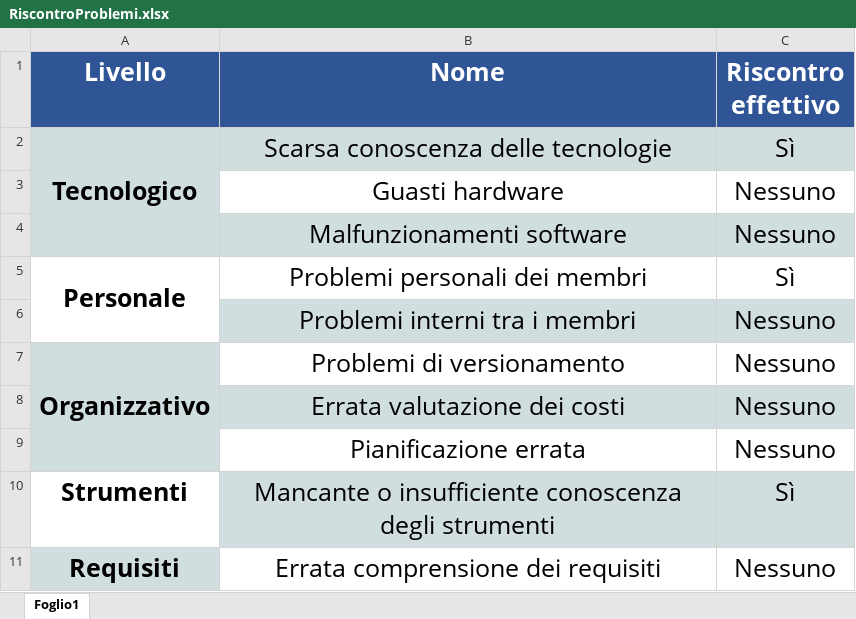
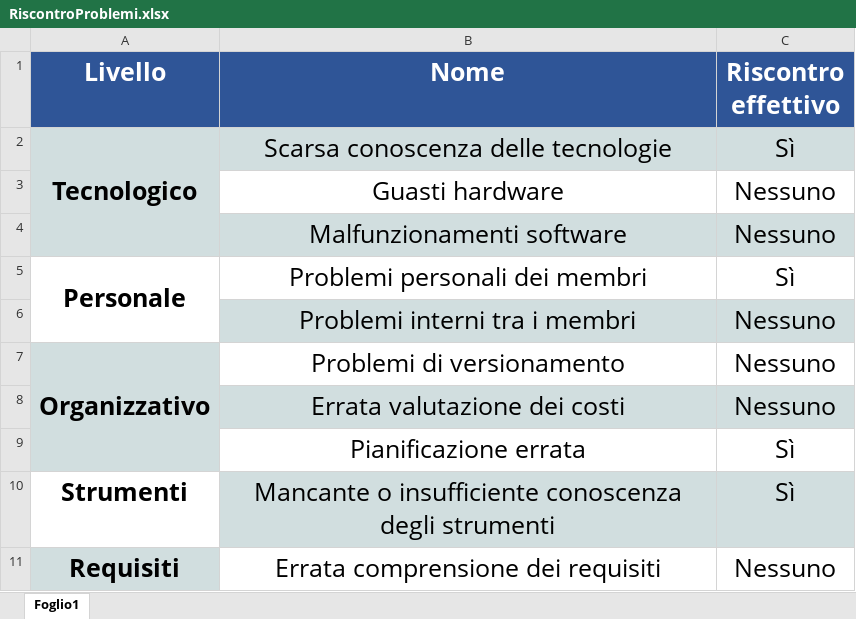
Before and after one commit to SOS-SonsOfSwe/Marvin, an Excel workbook: Piano di Progetto/RiscontroProblemi.xlsx, sheet Foglio1, drawn as a sheet; values as stored, in another font and other column widths than the file's, no borders; the diff names each change by its address in the sheet, - before the commit and + after, or states it on an @@ line.

```diff
--- a/Piano di Progetto/RiscontroProblemi.xlsx (sheet Foglio1)
+++ b/Piano di Progetto/RiscontroProblemi.xlsx (sheet Foglio1)
-C9 (Riscontro effettivo): Nessuno
+C9 (Riscontro effettivo): Sì
```
Also changed, not shown: 21 other files.
